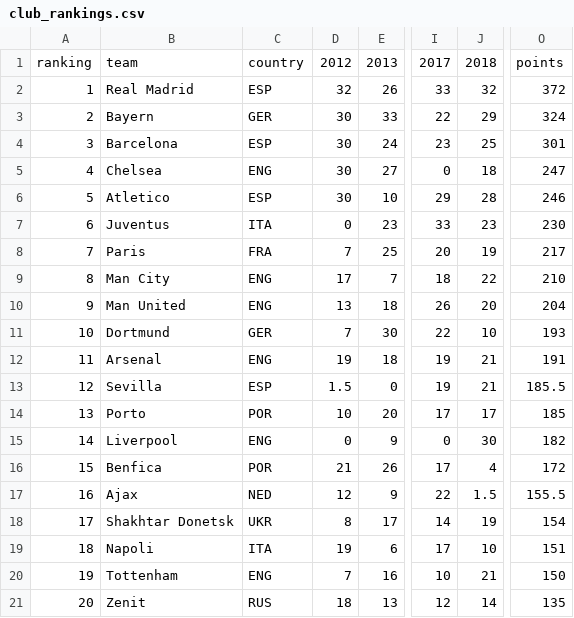
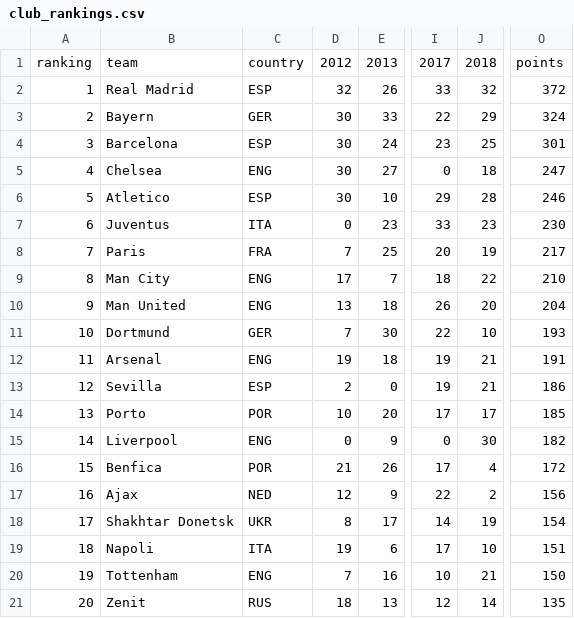
Before and after one commit to NikitaMichailovas/dvCoursework, a CSV file: club_rankings.csv, drawn as a sheet; only a part is shown, gaps mark what is left out; the diff names each change by its address in the sheet, - before the commit and + after, or states it on an @@ line.

Commit message:
Update club_rankings.csv

```diff
--- a/club_rankings.csv
+++ b/club_rankings.csv
-D13: 1.5
+D13: 2
-O13: 185.5
+O13: 186
-J17: 1.5
+J17: 2
-O17: 155.5
+O17: 156
```
